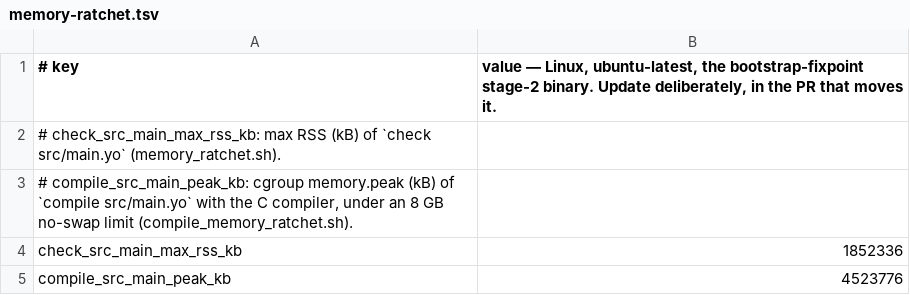
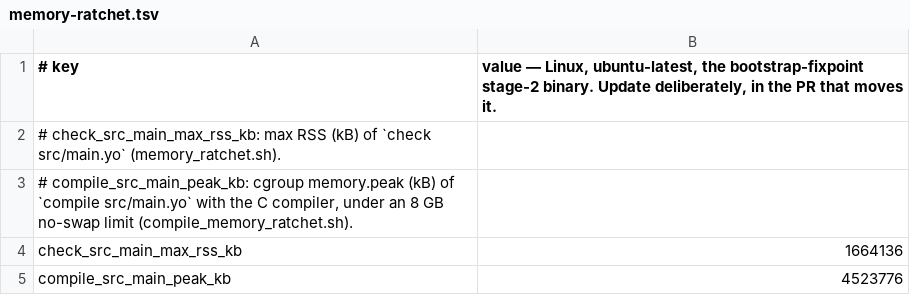
Before and after one commit to shd101wyy/Yo, a TSV file: scripts/bootstrap/memory-ratchet.tsv, drawn as a sheet.

```diff
--- a/scripts/bootstrap/memory-ratchet.tsv
+++ b/scripts/bootstrap/memory-ratchet.tsv
@@ -3,3 +3,3 @@
 # compile_src_main_peak_kb: cgroup memory.peak (kB) of `compile src/main.yo` with the C compiler, under an 8 GB no-swap limit (compile_memory_ratchet.sh).
-check_src_main_max_rss_kb	1852336
+check_src_main_max_rss_kb	1664136
 compile_src_main_peak_kb	4523776
```
Also changed, not shown: 11 other files.
